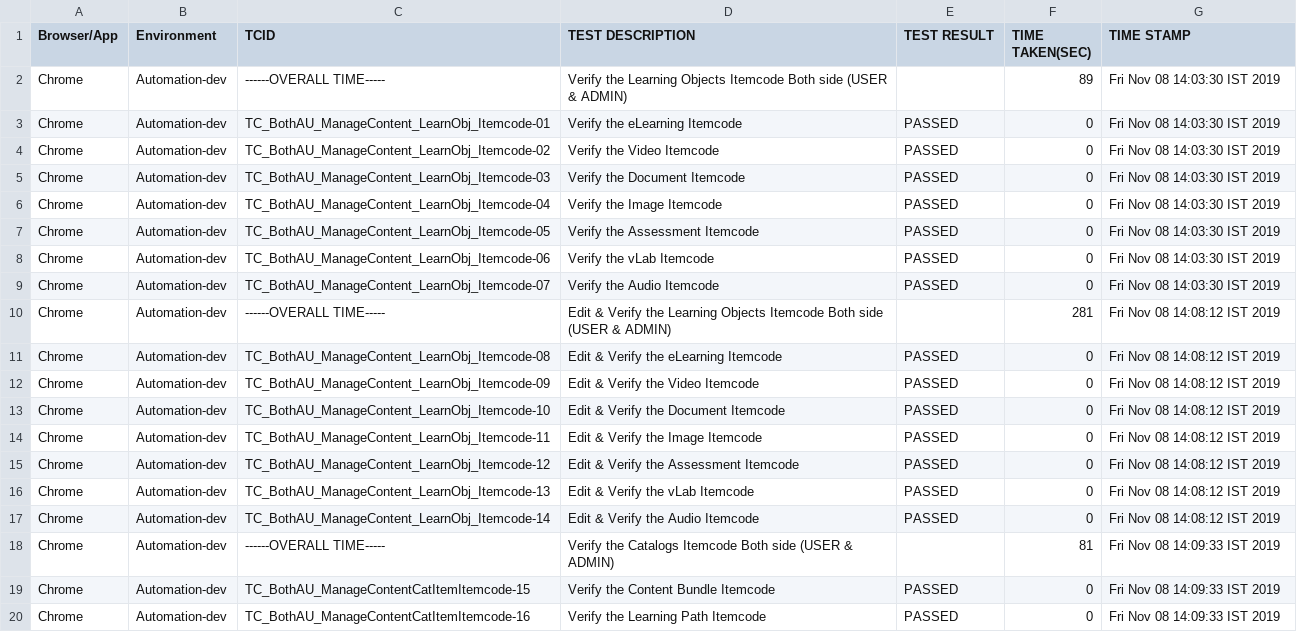
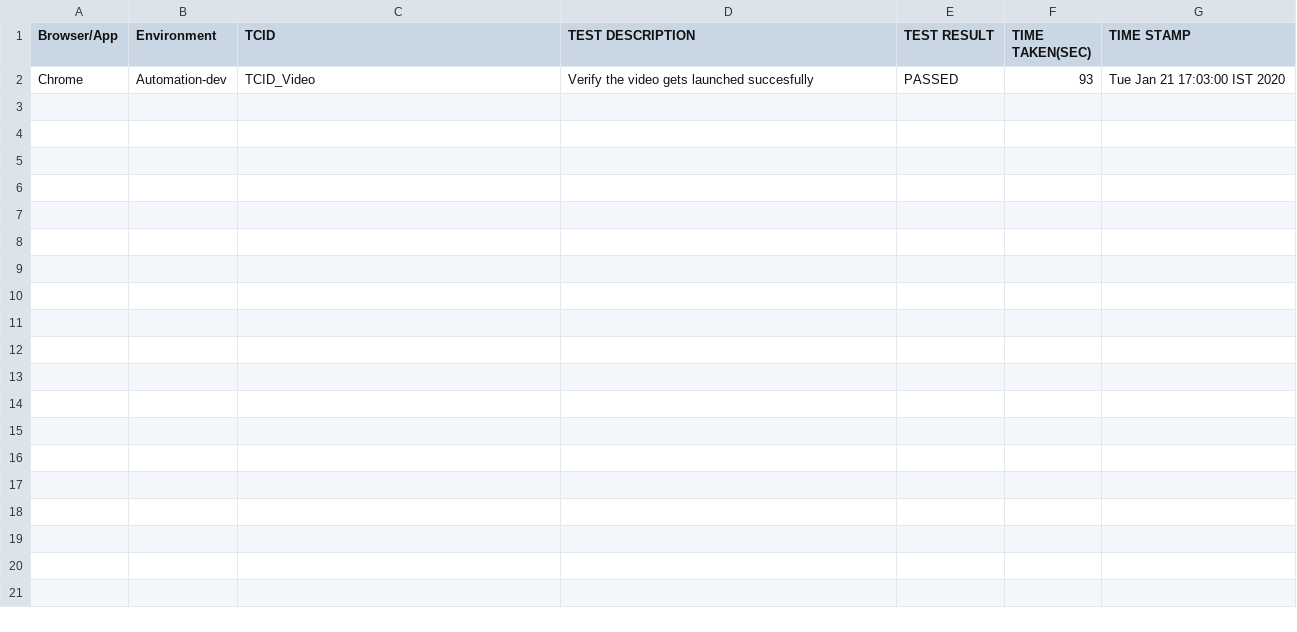
Before and after one commit to divyadharshinielb/FractalCheck, a CSV file: target/TestReport.csv, drawn as a sheet; only a part is shown; the diff covers the shown part only.

```diff
--- a/target/TestReport.csv
+++ b/target/TestReport.csv
@@ -1,20 +1,2 @@
 "Browser/App"," Environment"," TCID"," TEST DESCRIPTION"," TEST RESULT ","TIME TAKEN(SEC)","TIME STAMP"
-"Chrome","Automation-dev","------OVERALL TIME----- "," Verify the Learning Objects Itemcode Both side (USER & ADMIN)","","89","Fri Nov 08 14:03:30 IST 2019"
-"Chrome","Automation-dev","TC_BothAU_ManageContent_LearnObj_Itemcode-01"," Verify the eLearning Itemcode ","PASSED","0","Fri Nov 08 14:03:30 IST 2019"
-"Chrome","Automation-dev","TC_BothAU_ManageContent_LearnObj_Itemcode-02"," Verify the Video Itemcode ","PASSED","0","Fri Nov 08 14:03:30 IST 2019"
-"Chrome","Automation-dev","TC_BothAU_ManageContent_LearnObj_Itemcode-03"," Verify the Document Itemcode ","PASSED","0","Fri Nov 08 14:03:30 IST 2019"
-"Chrome","Automation-dev","TC_BothAU_ManageContent_LearnObj_Itemcode-04"," Verify the Image Itemcode ","PASSED","0","Fri Nov 08 14:03:30 IST 2019"
-"Chrome","Automation-dev","TC_BothAU_ManageContent_LearnObj_Itemcode-05"," Verify the Assessment Itemcode ","PASSED","0","Fri Nov 08 14:03:30 IST 2019"
-"Chrome","Automation-dev","TC_BothAU_ManageContent_LearnObj_Itemcode-06"," Verify the vLab Itemcode ","PASSED","0","Fri Nov 08 14:03:30 IST 2019"
-"Chrome","Automation-dev","TC_BothAU_ManageContent_LearnObj_Itemcode-07"," Verify the Audio Itemcode ","PASSED","0","Fri Nov 08 14:03:30 IST 2019"
-"Chrome","Automation-dev","------OVERALL TIME----- "," Edit & Verify the Learning Objects Itemcode Both side (USER & ADMIN)","","281","Fri Nov 08 14:08:12 IST 2019"
-"Chrome","Automation-dev","TC_BothAU_ManageContent_LearnObj_Itemcode-08"," Edit & Verify the eLearning Itemcode ","PASSED","0","Fri Nov 08 14:08:12 IST 2019"
-"Chrome","Automation-dev","TC_BothAU_ManageContent_LearnObj_Itemcode-09"," Edit & Verify the Video Itemcode ","PASSED","0","Fri Nov 08 14:08:12 IST 2019"
-"Chrome","Automation-dev","TC_BothAU_ManageContent_LearnObj_Itemcode-10"," Edit & Verify the Document Itemcode ","PASSED","0","Fri Nov 08 14:08:12 IST 2019"
-"Chrome","Automation-dev","TC_BothAU_ManageContent_LearnObj_Itemcode-11"," Edit & Verify the Image Itemcode ","PASSED","0","Fri Nov 08 14:08:12 IST 2019"
-"Chrome","Automation-dev","TC_BothAU_ManageContent_LearnObj_Itemcode-12"," Edit & Verify the Assessment Itemcode ","PASSED","0","Fri Nov 08 14:08:12 IST 2019"
-"Chrome","Automation-dev","TC_BothAU_ManageContent_LearnObj_Itemcode-13"," Edit & Verify the vLab Itemcode ","PASSED","0","Fri Nov 08 14:08:12 IST 2019"
-"Chrome","Automation-dev","TC_BothAU_ManageContent_LearnObj_Itemcode-14"," Edit & Verify the Audio Itemcode ","PASSED","0","Fri Nov 08 14:08:12 IST 2019"
-"Chrome","Automation-dev","------OVERALL TIME----- ","Verify the Catalogs Itemcode Both side (USER & ADMIN)","","81","Fri Nov 08 14:09:33 IST 2019"
-"Chrome","Automation-dev","TC_BothAU_ManageContentCatItemItemcode-15"," Verify the Content Bundle Itemcode","PASSED","0","Fri Nov 08 14:09:33 IST 2019"
-"Chrome","Automation-dev","TC_BothAU_ManageContentCatItemItemcode-16"," Verify the Learning Path Itemcode","PASSED","0","Fri Nov 08 14:09:33 IST 2019"
+"Chrome","Automation-dev","TCID_Video"," Verify the video gets launched succesfully","PASSED","93","Tue Jan 21 17:03:00 IST 2020"
```
Also changed, not shown: 9 removed rows elsewhere in this file, 32 other files.
